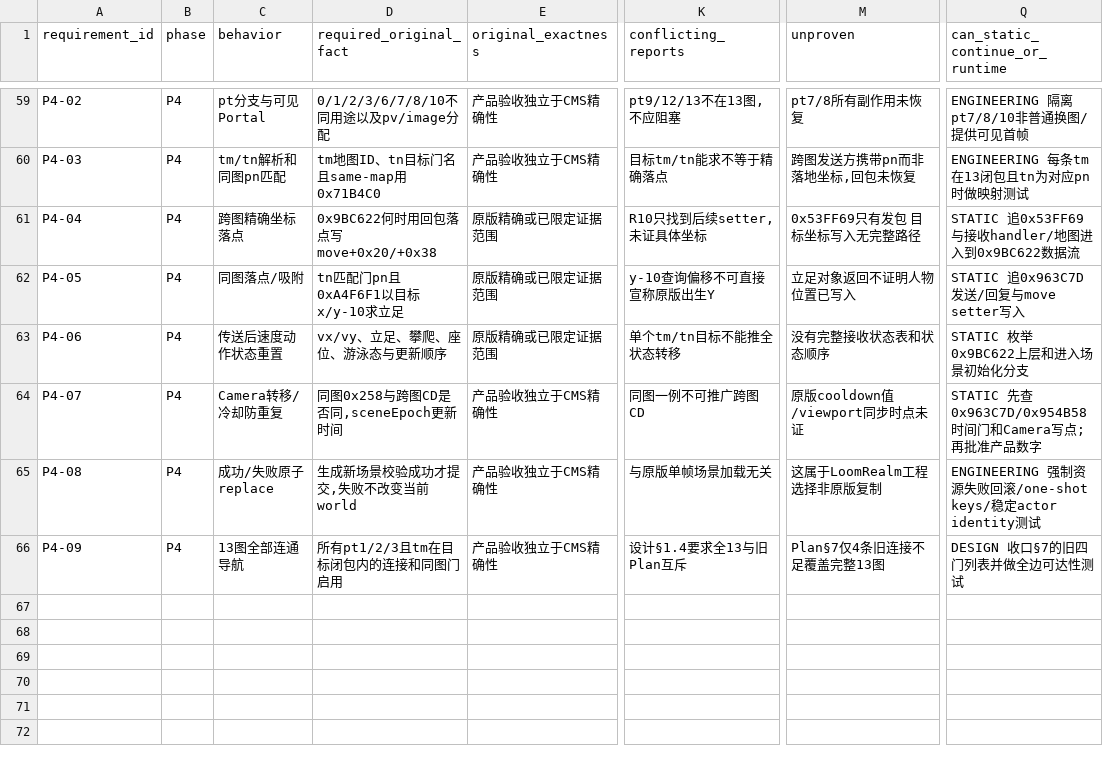
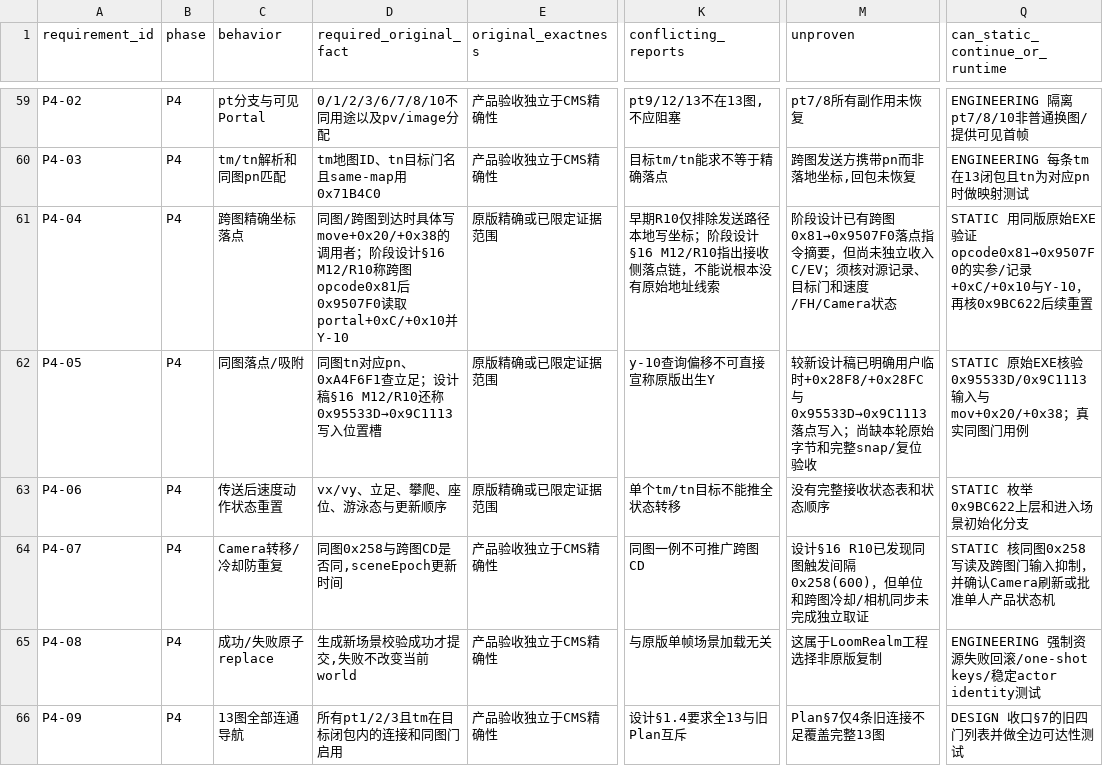
Before and after one commit to lithdoo-labs/adventure-island, a CSV file: research/result/stage-readiness/P0-P4-REQUIREMENT-EVIDENCE-MATRIX.csv, drawn as a sheet; only a part is shown, gaps mark what is left out; the diff covers the shown part only; the diff names each change by its address in the sheet, - before the commit and + after, or states it on an @@ line.

```diff
--- a/research/result/stage-readiness/P0-P4-REQUIREMENT-EVIDENCE-MATRIX.csv
+++ b/research/result/stage-readiness/P0-P4-REQUIREMENT-EVIDENCE-MATRIX.csv
-D61 (required_original_fact): 0x9BC622何时用回包落点写move+0x20/+0x38
+D61 (required_original_fact): 同图/跨图到达时具体写move+0x20/+0x38的调用者；阶段设计§16 M12/R10称跨图opcode0x81后0x9507F0读取portal+0xC/+0x10并Y-10
-K61 (conflicting_reports): R10只找到后续setter,未证具体坐标
+K61 (conflicting_reports): 早期R10仅排除发送路径本地写坐标；阶段设计§16 M12/R10指出接收侧落点链，不能说根本没有原始地址线索
-M61 (unproven): 0x53FF69只有发包 目标坐标写入无完整路径
+M61 (unproven): 阶段设计已有跨图0x81→0x9507F0落点指令摘要，但尚未独立收入C/EV；须核对源记录、目标门和速度/FH/Camera状态
-Q61 (can_static_continue_or_runtime): STATIC 追0x53FF69与接收handler/地图进入到0x9BC622数据流
+Q61 (can_static_continue_or_runtime): STATIC 用同版原始EXE验证opcode0x81→0x9507F0的实参/记录+0xC/+0x10与Y-10，再核0x9BC622后续重置
-D62 (required_original_fact): tn匹配门pn且0xA4F6F1以目标x/y-10求立足
+D62 (required_original_fact): 同图tn对应pn、0xA4F6F1查立足；设计稿§16 M12/R10还称0x95533D→0x9C1113写入位置槽
-M62 (unproven): 立足对象返回不证明人物位置已写入
+M62 (unproven): 较新设计稿已明确用户临时+0x28F8/+0x28FC与0x95533D→0x9C1113落点写入；尚缺本轮原始字节和完整snap/复位验收
-Q62 (can_static_continue_or_runtime): STATIC 追0x963C7D发送/回复与move setter写入
+Q62 (can_static_continue_or_runtime): STATIC 原始EXE核验0x95533D/0x9C1113输入与mov+0x20/+0x38；真实同图门用例
-M64 (unproven): 原版cooldown值/viewport同步时点未证
+M64 (unproven): 设计§16 R10已发现同图触发间隔0x258(600)，但单位和跨图冷却/相机同步未完成独立取证
-Q64 (can_static_continue_or_runtime): STATIC 先查0x963C7D/0x954B58时间门和Camera写点;再批准产品数字
+Q64 (can_static_continue_or_runtime): STATIC 核同图0x258写读及跨图门输入抑制，并确认Camera刷新或批准单人产品状态机
```
Also changed, not shown: 26 edited cells elsewhere in this file.
